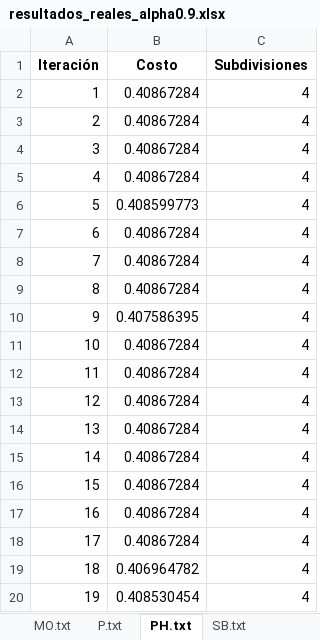
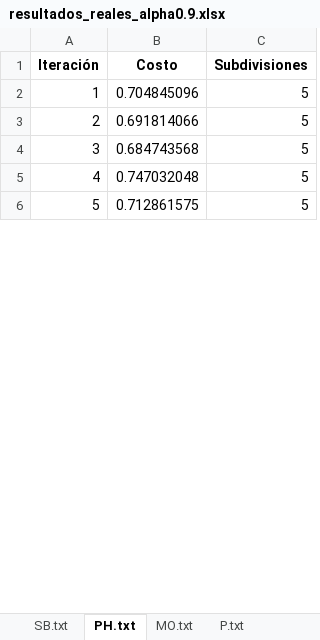
Before and after one commit to Kurisari/agricultural_zoning, an Excel workbook: resultados_reales_alpha0.9.xlsx, sheet PH.txt, drawn as a sheet; only a part is shown; values as stored, in another font and other column widths than the file's, no borders; the diff covers the shown part only; the diff names each change by its address in the sheet, - before the commit and + after, or states it on an @@ line.

```diff
--- a/resultados_reales_alpha0.9.xlsx (sheet PH.txt)
+++ b/resultados_reales_alpha0.9.xlsx (sheet PH.txt)
@@ sheet tab order changed: SB.txt | PH.txt | MO.txt | P.txt @@
-B2 (Costo): 0.40867284
+B2 (Costo): 0.704845096
-C2:C6 (Subdivisiones): 4
+C2:C6 (Subdivisiones): 5
-B3 (Costo): 0.40867284
+B3 (Costo): 0.691814066
-B4 (Costo): 0.40867284
+B4 (Costo): 0.684743568
-B5 (Costo): 0.40867284
+B5 (Costo): 0.747032048
-B6 (Costo): 0.408599773
+B6 (Costo): 0.712861575
-row 7: 6 | 0.40867284 | 4
-row 8: 7 | 0.40867284 | 4
-row 9: 8 | 0.40867284 | 4
-row 10: 9 | 0.407586395 | 4
-row 11: 10 | 0.40867284 | 4
-row 12: 11 | 0.40867284 | 4
-row 13: 12 | 0.40867284 | 4
-row 14: 13 | 0.40867284 | 4
-row 15: 14 | 0.40867284 | 4
-row 16: 15 | 0.40867284 | 4
-row 17: 16 | 0.40867284 | 4
-row 18: 17 | 0.40867284 | 4
-row 19: 18 | 0.406964782 | 4
-row 20: 19 | 0.408530454 | 4
```
Also changed, not shown: 121 removed rows and 13 edited cells elsewhere in this sheet, sheet MO.txt, sheet SB.txt, sheet P.txt, sheet Mejores_Resultados, resultados_reales_alpha0.5.xlsx, resultados_reales_alpha0.7.xlsx, 24 other files.
